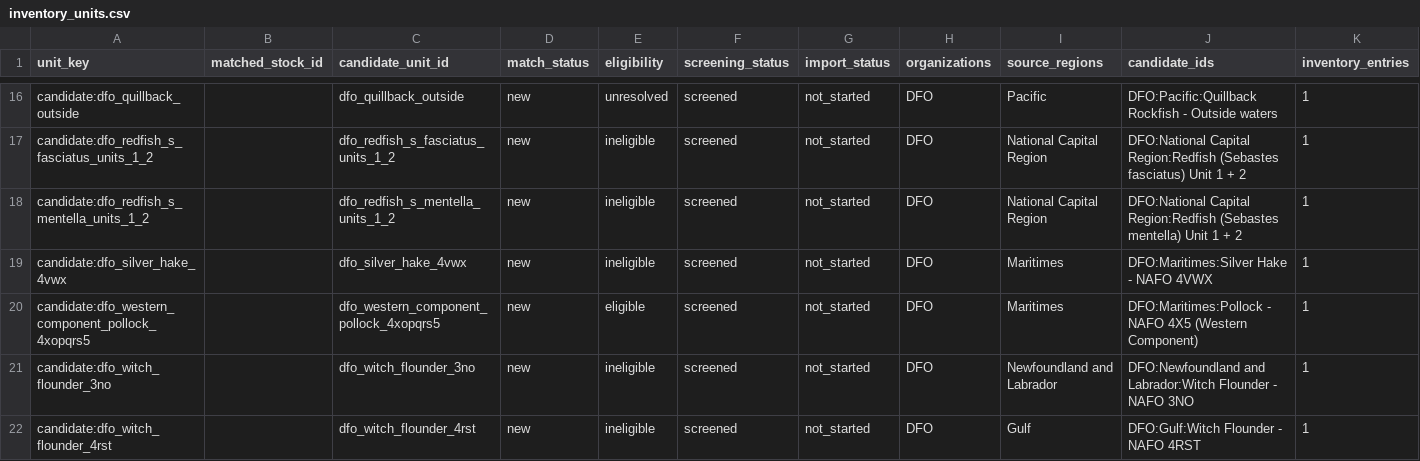
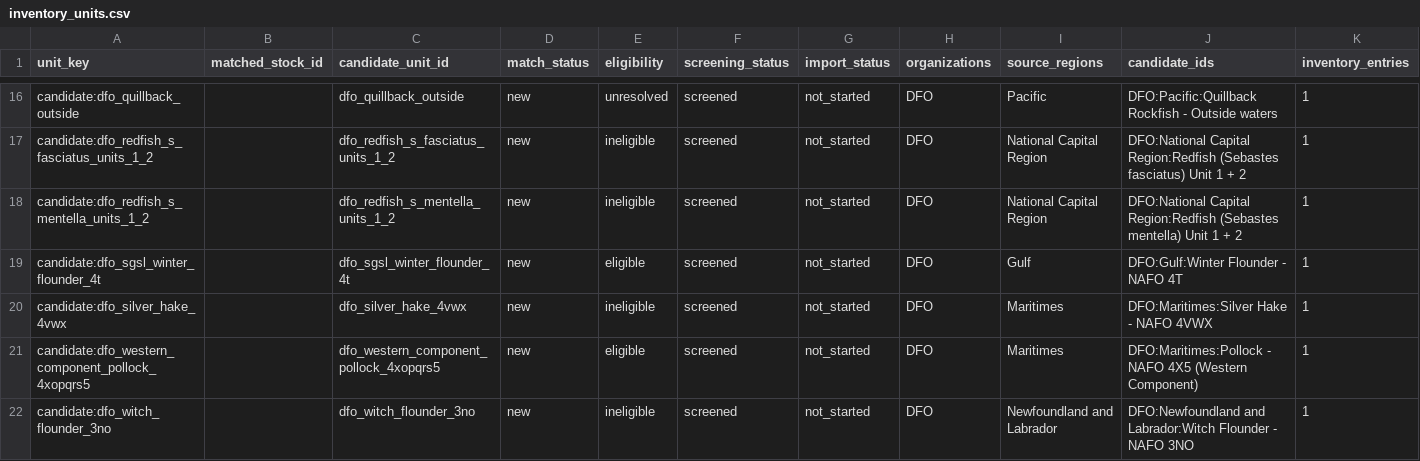
Before and after one commit to PaulRegular/tinyAM, a CSV file: analysis/comp_assessments/discovery/inventory_units.csv, drawn as a sheet; only a part is shown, gaps mark what is left out; the shorter side is filled out with more unchanged rows; the diff names each change by its address in the sheet, - before the commit and + after, or states it on an @@ line.

```diff
--- a/analysis/comp_assessments/discovery/inventory_units.csv
+++ b/analysis/comp_assessments/discovery/inventory_units.csv
+row 19: candidate:dfo_sgsl_winter_flounder_4t |  | dfo_sgsl_winter_flounder_4t | new | eligible | screened | not_started | DFO | Gulf | DFO:Gulf:Winter Flounder - NAFO 4T | 1
```
Also changed, not shown: analysis/comp_assessments/discovery/candidates.csv, analysis/comp_assessments/discovery/inventory_progress.csv, 5 other files.
